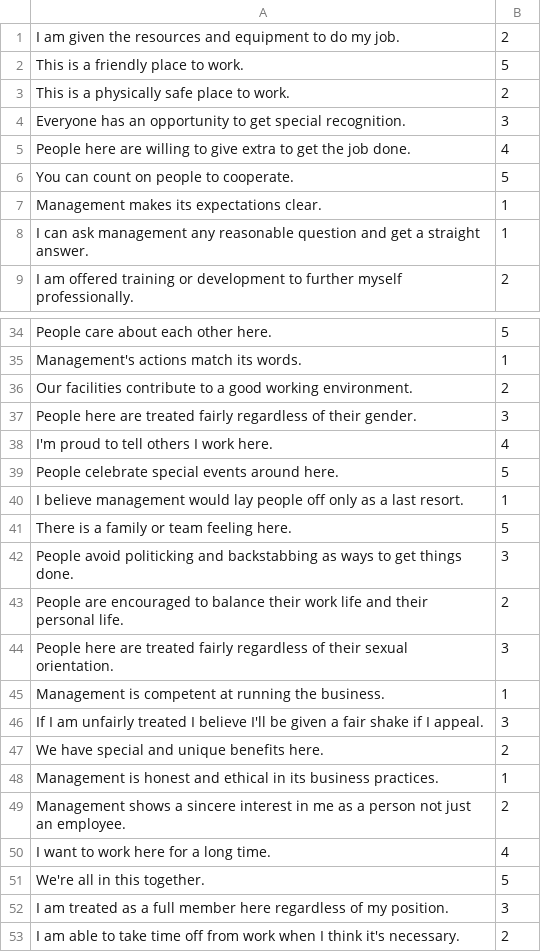
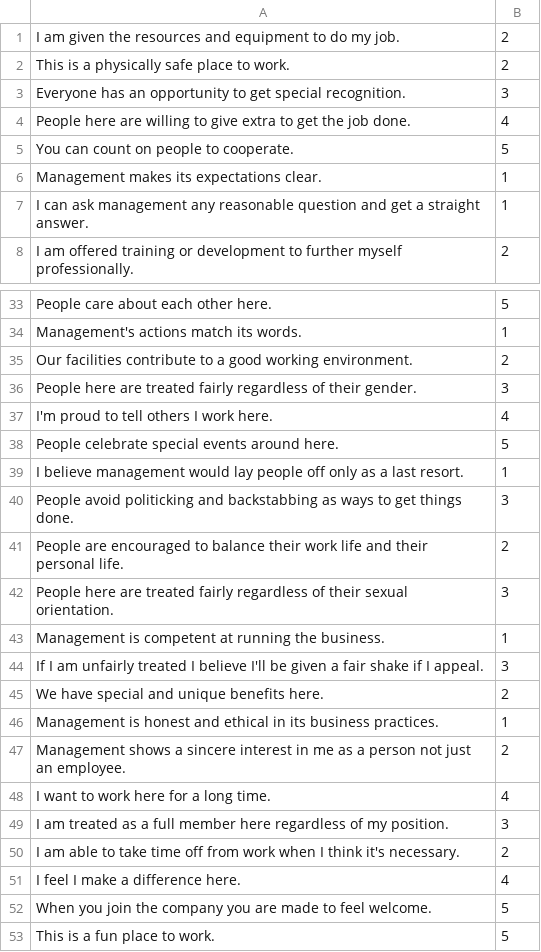
Before and after one commit to yosayon/research_hub, a CSV file: db/data/statements.csv, drawn as a sheet; only a part is shown, gaps mark what is left out; the shorter side is filled out with more unchanged rows.

```diff
--- a/db/data/statements.csv
+++ b/db/data/statements.csv
@@ -1,3 +1,2 @@
 I am given the resources and equipment to do my job.,2
-This is a friendly place to work.,5
 This is a physically safe place to work.,2
@@ -40,3 +39,2 @@ People celebrate special events around here.,5
 I believe management would lay people off only as a last resort.,1
-There is a family or team feeling here.,5
 People avoid politicking and backstabbing as ways to get things done.,3
@@ -50,3 +48,2 @@ Management shows a sincere interest in me as a person not just an employee.,2
 I want to work here for a long time.,4
-We're all in this together.,5
 I am treated as a full member here regardless of my position.,3
```
Also changed, not shown: 1 other file.
